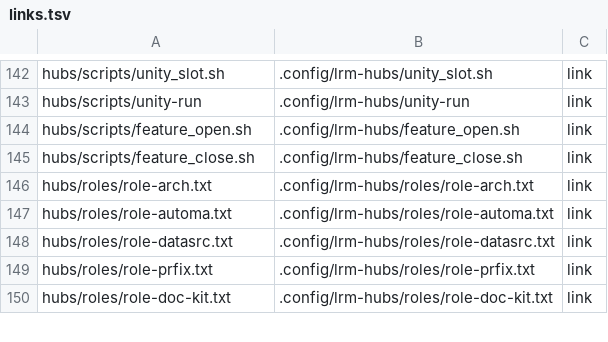
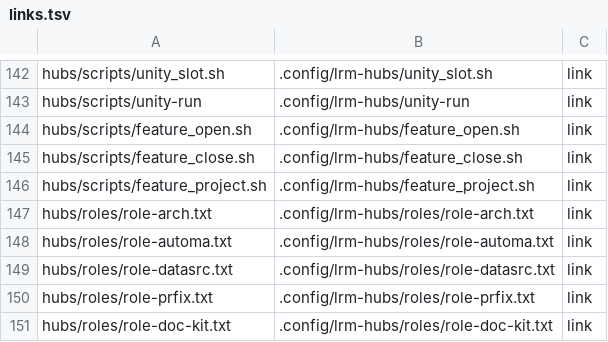
Before and after one commit to cocodding0723/claude-config, a TSV file: links.tsv, drawn as a sheet; only a part is shown, gaps mark what is left out.

Commit message:
기능 코디네이터를 프로젝트별 표로: 티켓 없는 프로젝트 허용
feature_projects.tsv 에 저장소·Jira 연동·브랜치 규칙·기준 브랜치를 모음. lrm 은 기존 동작 유지.
feature_project.sh add 로 처음 등록할 때 Jira 연동(required|optional|none)을 반드시 고름.

```diff
--- a/links.tsv
+++ b/links.tsv
@@ -145,2 +145,3 @@ hubs/scripts/feature_open.sh	.config/lrm-hubs/feature_open.sh	link
 hubs/scripts/feature_close.sh	.config/lrm-hubs/feature_close.sh	link
+hubs/scripts/feature_project.sh	.config/lrm-hubs/feature_project.sh	link
 hubs/roles/role-arch.txt	.config/lrm-hubs/roles/role-arch.txt	link
```
Also changed, not shown: 5 other files.
